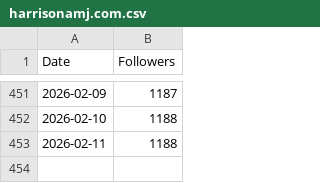
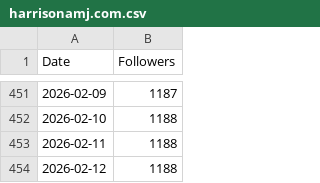
Before and after one commit to harrisonamj/BlueskyFollowCounter, a CSV file: harrisonamj.com.csv, drawn as a sheet; only a part is shown, gaps mark what is left out; the diff names each change by its address in the sheet, - before the commit and + after, or states it on an @@ line.

Commit message:
Update follower count on 2026-02-12

```diff
--- a/harrisonamj.com.csv
+++ b/harrisonamj.com.csv
+row 454: 2026-02-12 | 1188
```
